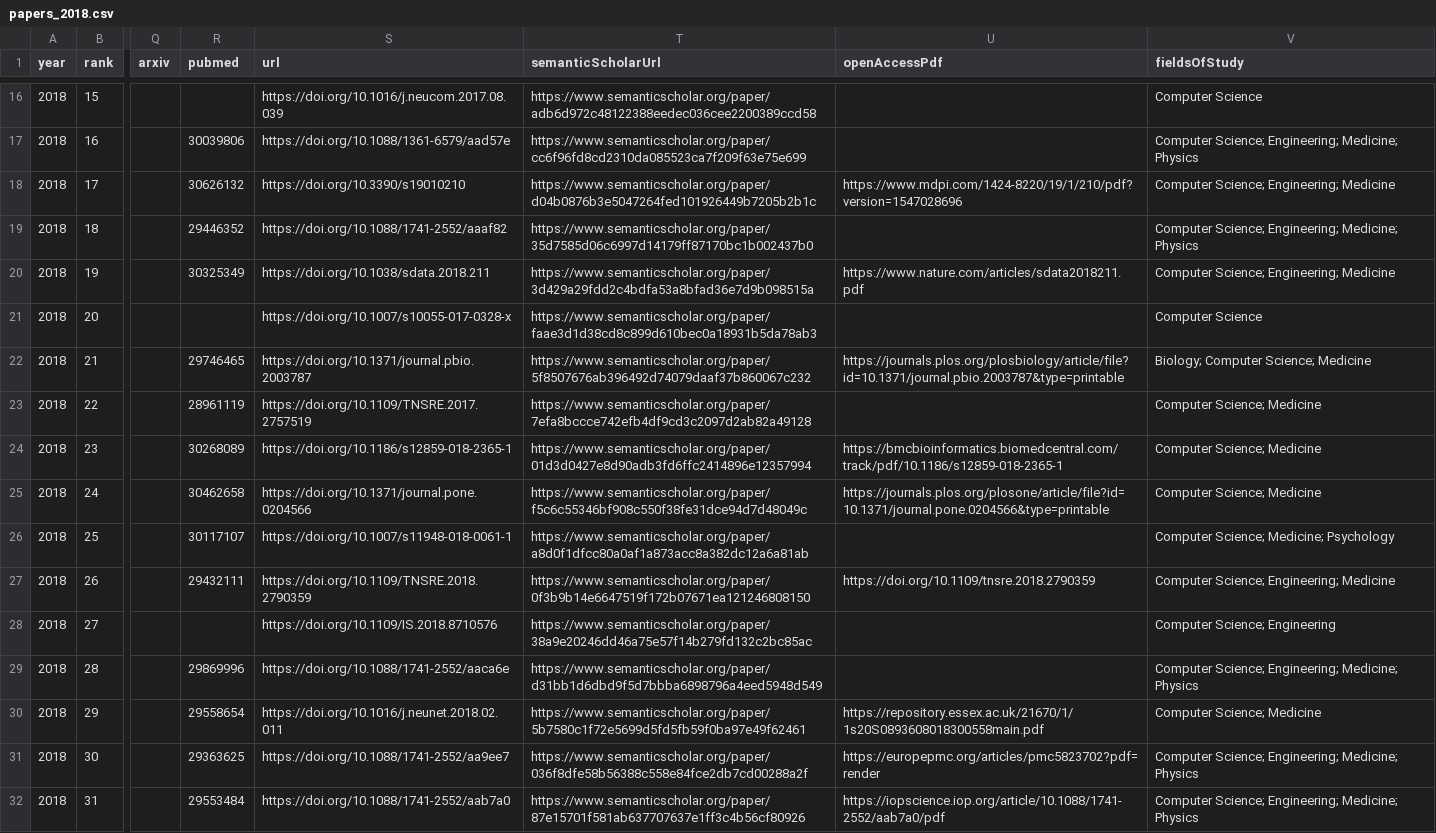
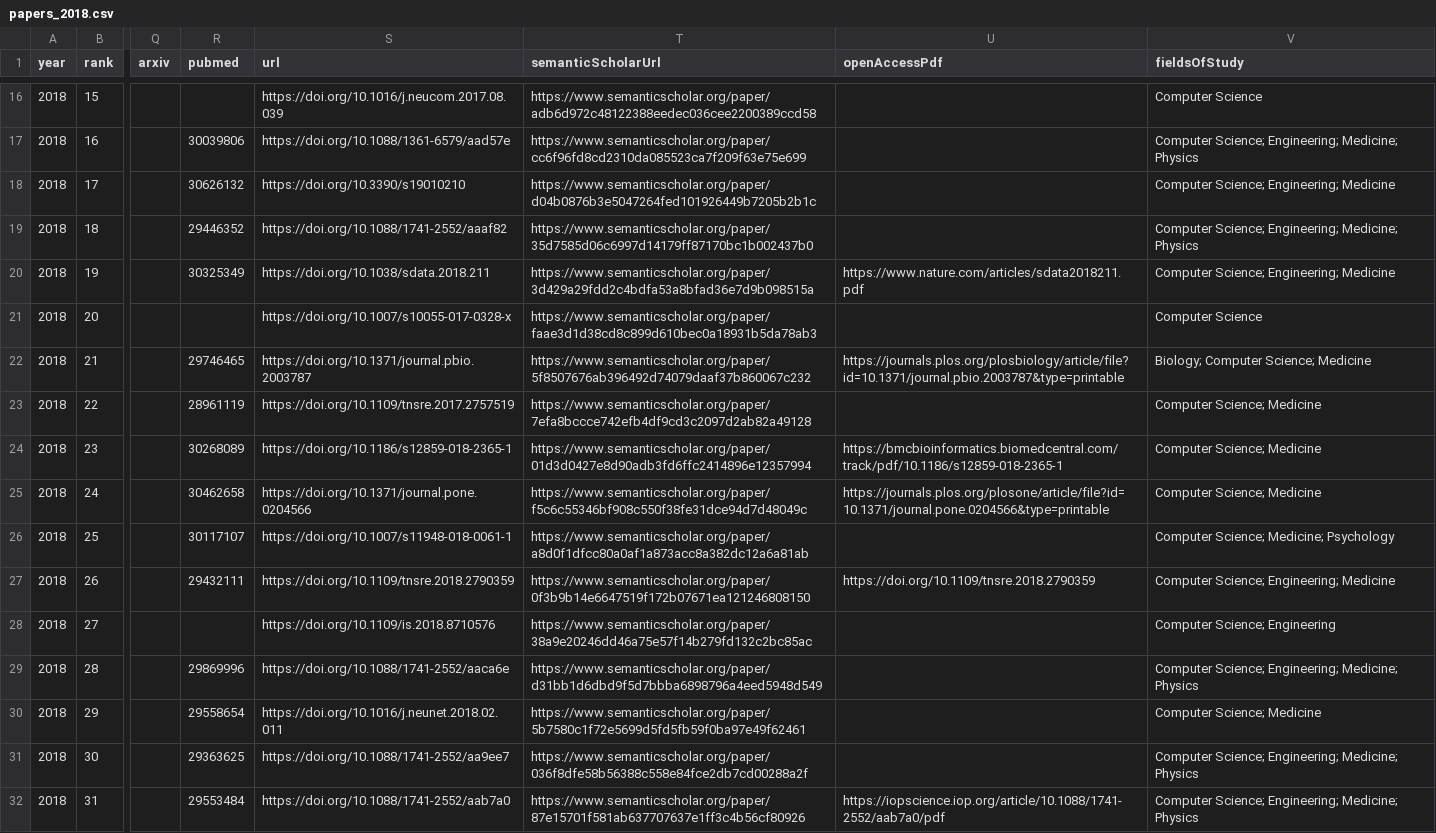
Before and after one commit to honggi82/awesome-BCI, a CSV file: data/papers_2018.csv, drawn as a sheet; only a part is shown, gaps mark what is left out; the diff covers the shown part only; the diff names each change by its address in the sheet, - before the commit and + after, or states it on an @@ line.

```diff
--- a/data/papers_2018.csv
+++ b/data/papers_2018.csv
-U18 (openAccessPdf): https://www.mdpi.com/1424-8220/19/1/210/pdf?version=1547028696
+U18 (openAccessPdf): (empty)
-S23 (url): https://doi.org/10.1109/TNSRE.2017.2757519
+S23 (url): https://doi.org/10.1109/tnsre.2017.2757519
-S27 (url): https://doi.org/10.1109/TNSRE.2018.2790359
+S27 (url): https://doi.org/10.1109/tnsre.2018.2790359
-S28 (url): https://doi.org/10.1109/IS.2018.8710576
+S28 (url): https://doi.org/10.1109/is.2018.8710576
-U30 (openAccessPdf): https://repository.essex.ac.uk/21670/1/1s20S0893608018300558main.pdf
+U30 (openAccessPdf): (empty)
-U31 (openAccessPdf): https://europepmc.org/articles/pmc5823702?pdf=render
+U31 (openAccessPdf): (empty)
```
Also changed, not shown: 54 edited cells elsewhere in this file, data/papers_2016.csv, data/papers_2017.csv, 36 other files.
